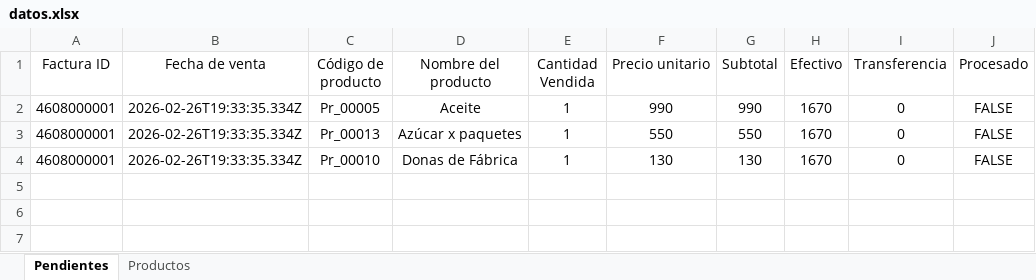
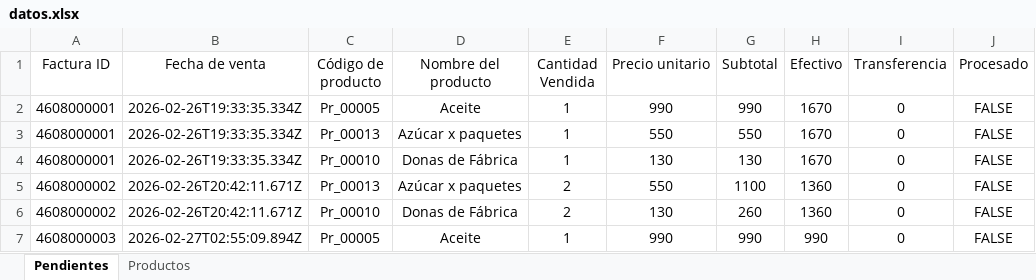
Before and after one commit to amontagne02/webapp-beta, an Excel workbook: data/datos.xlsx, sheet Pendientes, drawn as a sheet; values as stored, in another font and other column widths than the file's, no borders; table styles not drawn; the diff names each change by its address in the sheet, - before the commit and + after, or states it on an @@ line.

```diff
--- a/data/datos.xlsx (sheet Pendientes)
+++ b/data/datos.xlsx (sheet Pendientes)
+row 5: 4608000002 | 2026-02-26T20:42:11.671Z | Pr_00013 | Azúcar x paquetes | 2 | 550 | 1100 | 1360 | 0 | FALSE
+row 6: 4608000002 | 2026-02-26T20:42:11.671Z | Pr_00010 | Donas de Fábrica | 2 | 130 | 260 | 1360 | 0 | FALSE
+row 7: 4608000003 | 2026-02-27T02:55:09.894Z | Pr_00005 | Aceite | 1 | 990 | 990 | 990 | 0 | FALSE
```
Also changed, not shown: sheet Productos, 3 other files.
